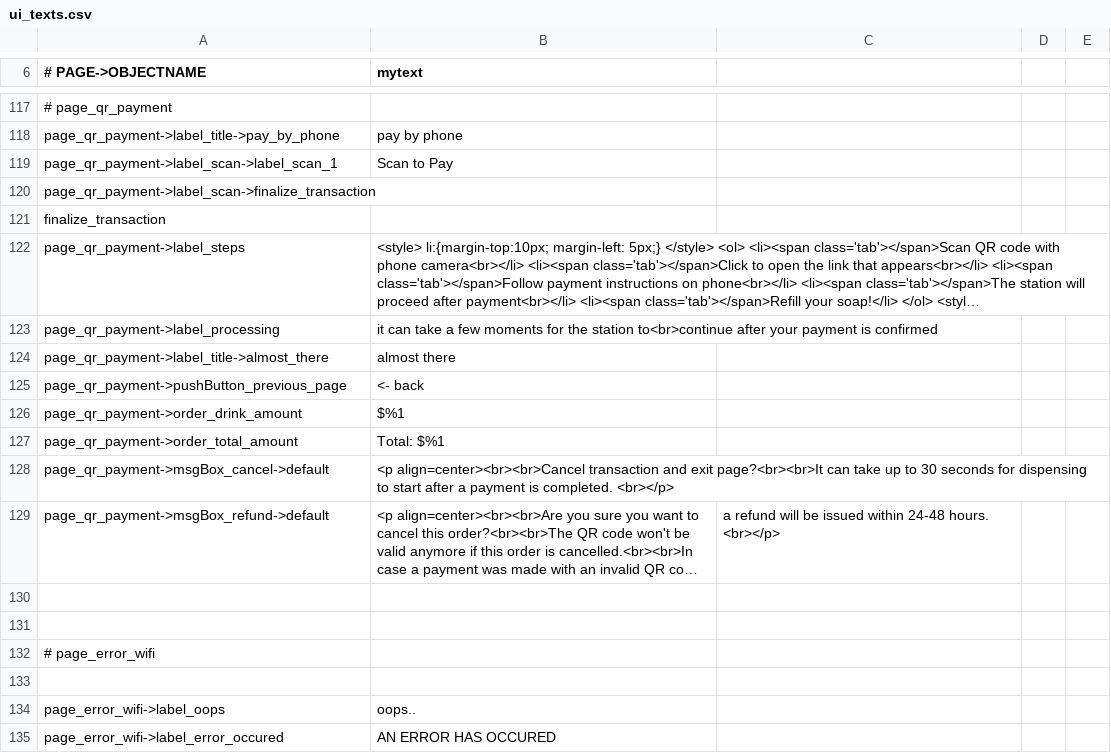
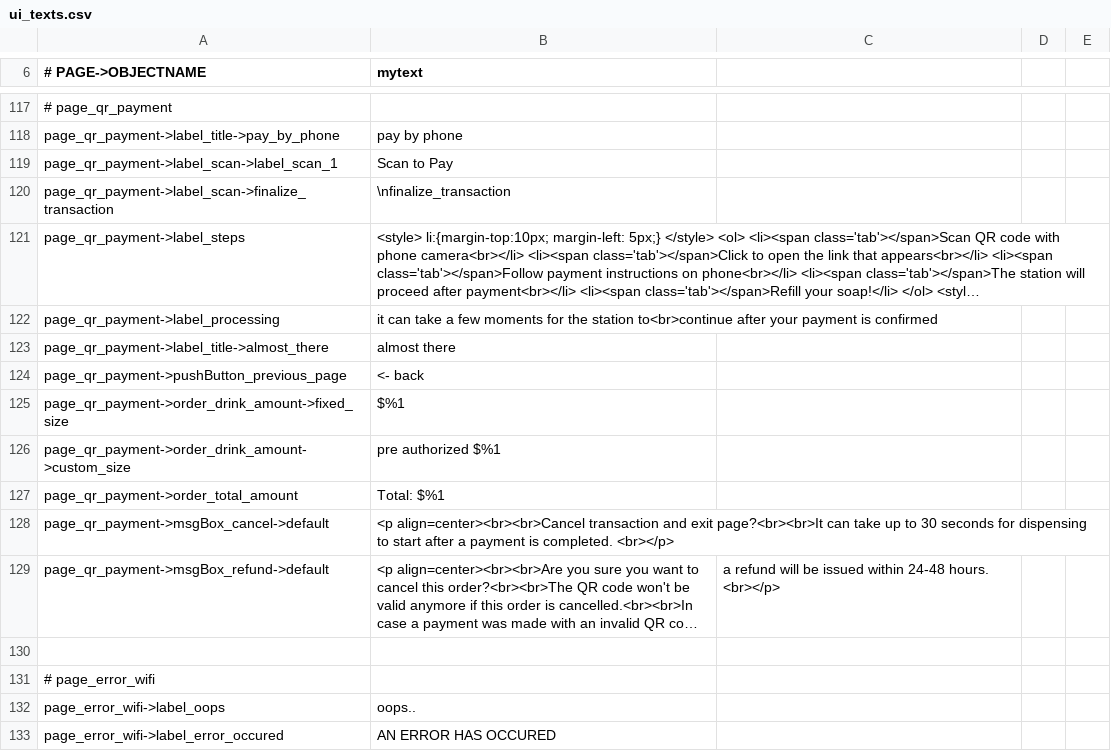
Before and after one commit to opensoapstand/station_computer, a CSV file: ui/references/templates/default/ui_texts.csv, drawn as a sheet; only a part is shown, gaps mark what is left out; long unchanged cells end in …; removed rows and columns are numbered as before the commit, all else as after; the diff names each change by its address in the sheet, - before the commit and + after, or states it on an @@ line.

Commit message:
QR page payment: set as authorized amount for custom volume

```diff
--- a/ui/references/templates/default/ui_texts.csv
+++ b/ui/references/templates/default/ui_texts.csv
-B120 (mytext): (empty)
+B120 (mytext): \nfinalize_transaction
-row 121: finalize_transaction
-A125 (# PAGE->OBJECTNAME): page_qr_payment->order_drink_amount
+A125 (# PAGE->OBJECTNAME): page_qr_payment->order_drink_amount->fixed_size
+row 126: page_qr_payment->order_drink_amount->custom_size | pre authorized $%1
-row 131: (empty)
-row 133: (empty)
```
Also changed, not shown: 2 other files.
